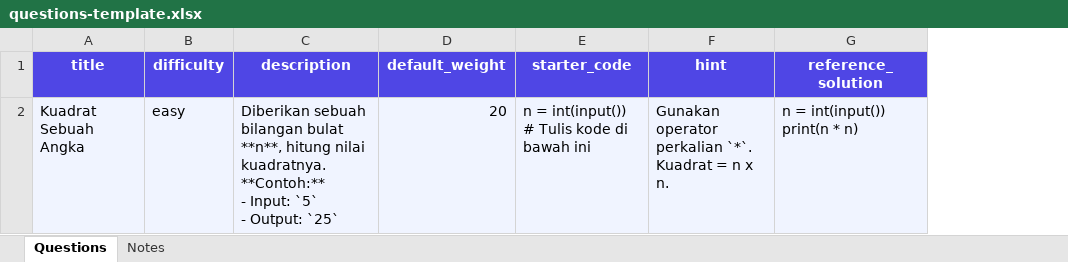
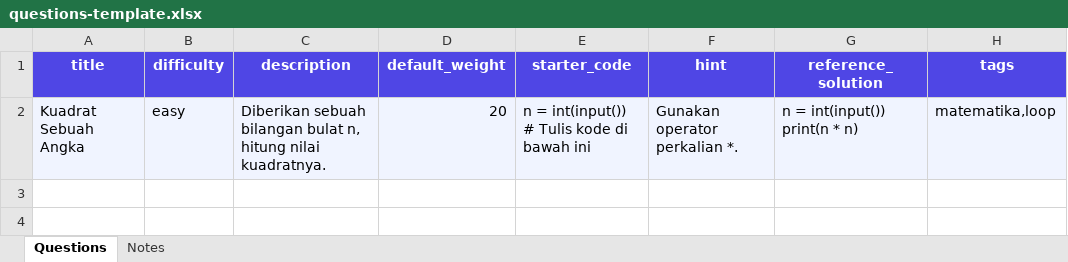
Before and after one commit to fiqgant/fiqtest, an Excel workbook: public/questions-template.xlsx, sheet Questions, drawn as a sheet; only a part is shown; values as stored, in another font and other column widths than the file's, no borders; ↵ is a line break in a cell; the diff names each change by its address in the sheet, - before the commit and + after, or states it on an @@ line.

Commit message:
Add tag-based question filtering: tags management, per-question tags, exam pool filter, bulk import auto-create tags

```diff
--- a/public/questions-template.xlsx (sheet Questions)
+++ b/public/questions-template.xlsx (sheet Questions)
+column H (tags), row 2: matematika,loop
-C2 (description): …bilangan bulat **n**, hitung nilai kuadratnya. ↵ **Contoh:** ↵ - Input: `5` ↵ - Output: `25`
+C2 (description): …bilangan bulat n, hitung nilai kuadratnya.
-F2 (hint): Gunakan operator perkalian `*`. ↵ Kuadrat = n x n.
+F2 (hint): Gunakan operator perkalian *.
```
Also changed, not shown: sheet Notes, 15 other files.
